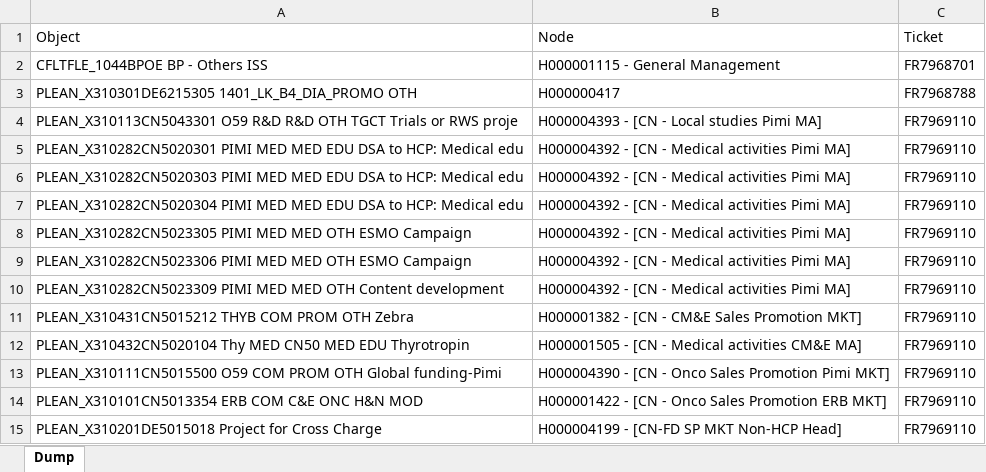
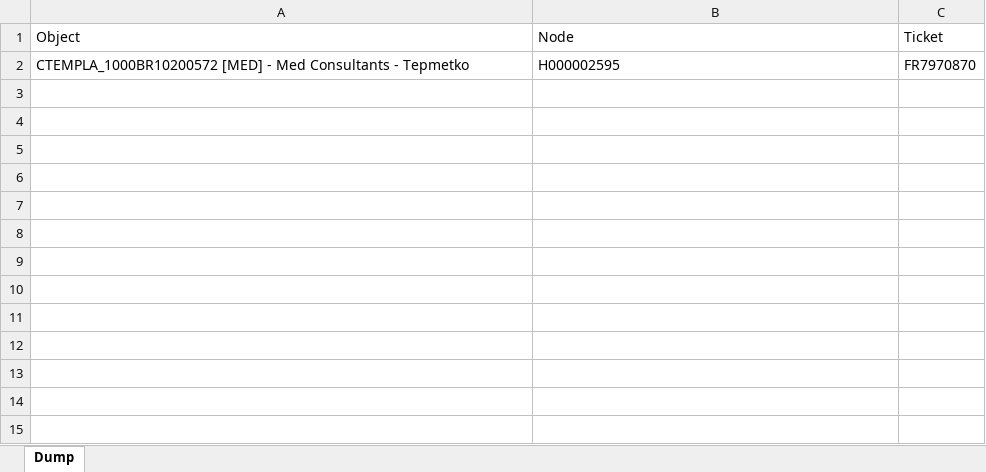
Before and after one commit to violencepierre/GCOH-Tickets-for-Processing, an Excel workbook: Inputs/PyDump.xlsx, sheet Dump, drawn as a sheet; values as stored, in another font and other column widths than the file's, no borders; conditional formats not drawn; removed rows and columns are numbered as before the commit, all else as after; the diff names each change by its address in the sheet, - before the commit and + after, or states it on an @@ line.

```diff
--- a/Inputs/PyDump.xlsx (sheet Dump)
+++ b/Inputs/PyDump.xlsx (sheet Dump)
-row 2: CFLTFLE_1044BPOE BP - Others ISS | H000001115 - General Management | FR7968701
-row 3: PLEAN_X310301DE6215305 1401_LK_B4_DIA_PROMO OTH | H000000417 | FR7968788
-row 4: PLEAN_X310113CN5043301 O59 R&D R&D OTH TGCT Trials or RWS proje | H000004393 - [CN - Local studies Pimi MA] | FR7969110
-row 5: PLEAN_X310282CN5020301 PIMI MED MED EDU DSA to HCP: Medical edu | H000004392 - [CN - Medical activities Pimi MA] | FR7969110
-row 6: PLEAN_X310282CN5020303 PIMI MED MED EDU DSA to HCP: Medical edu | H000004392 - [CN - Medical activities Pimi MA] | FR7969110
-row 7: PLEAN_X310282CN5020304 PIMI MED MED EDU DSA to HCP: Medical edu | H000004392 - [CN - Medical activities Pimi MA] | FR7969110
-row 8: PLEAN_X310282CN5023305 PIMI MED MED OTH ESMO Campaign | H000004392 - [CN - Medical activities Pimi MA] | FR7969110
-row 9: PLEAN_X310282CN5023306 PIMI MED MED OTH ESMO Campaign | H000004392 - [CN - Medical activities Pimi MA] | FR7969110
-row 10: PLEAN_X310282CN5023309 PIMI MED MED OTH Content development | H000004392 - [CN - Medical activities Pimi MA] | FR7969110
-row 11: PLEAN_X310431CN5015212 THYB COM PROM OTH Zebra | H000001382 - [CN - CM&E Sales Promotion MKT] | FR7969110
-row 12: PLEAN_X310432CN5020104 Thy MED CN50 MED EDU Thyrotropin | H000001505 - [CN - Medical activities CM&E MA] | FR7969110
-row 13: PLEAN_X310111CN5015500 O59 COM PROM OTH Global funding-Pimi | H000004390 - [CN - Onco Sales Promotion Pimi MKT] | FR7969110
-row 14: PLEAN_X310101CN5013354 ERB COM C&E ONC H&N MOD | H000001422 - [CN - Onco Sales Promotion ERB MKT] | FR7969110
-row 15: PLEAN_X310201DE5015018 Project for Cross Charge | H000004199 - [CN-FD SP MKT Non-HCP Head] | FR7969110
+row 2: CTEMPLA_1000BR10200572 [MED] - Med Consultants - Tepmetko | H000002595 | FR7970870
```
Also changed, not shown: F3 2024 mappings.xlsx, 1 other file.
